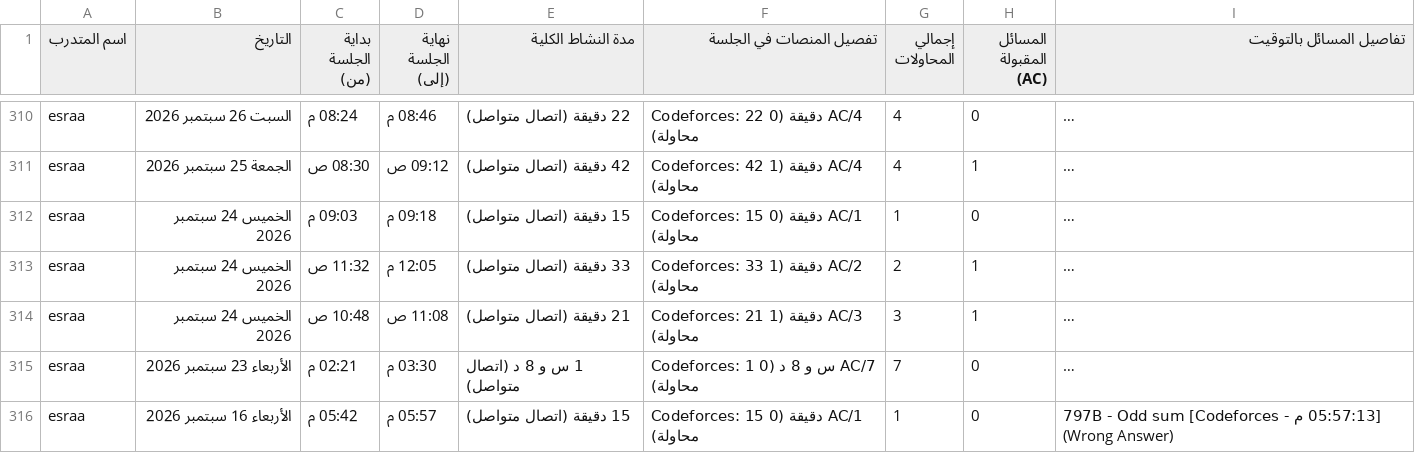
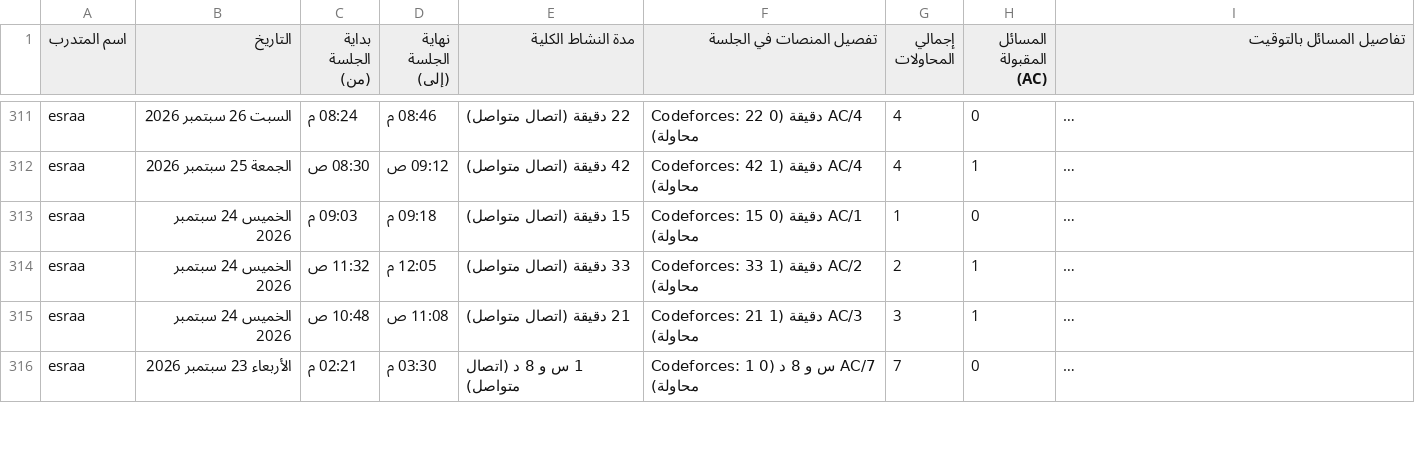
Before and after one commit to bodesaber/vjudge-tracker, a CSV file: sessions_report.csv, drawn as a sheet; only a part is shown, gaps mark what is left out; long unchanged cells end in …; removed rows and columns are numbered as before the commit, all else as after; the diff covers the shown part only; the diff names each change by its address in the sheet, - before the commit and + after, or states it on an @@ line.

```diff
--- a/sessions_report.csv
+++ b/sessions_report.csv
-row 316: esraa | الأربعاء 16 سبتمبر 2026 | 05:42 م | 05:57 م | 15 دقيقة (اتصال متواصل) | Codeforces: 15 دقيقة (0 AC/1 محاولة) | 1 | 0 | [05:57:13 م - Codeforces] 797B - Odd sum (Wrong Answer)
```
Also changed, not shown: 4 added rows and 3 removed rows elsewhere in this file, 6 other files.
